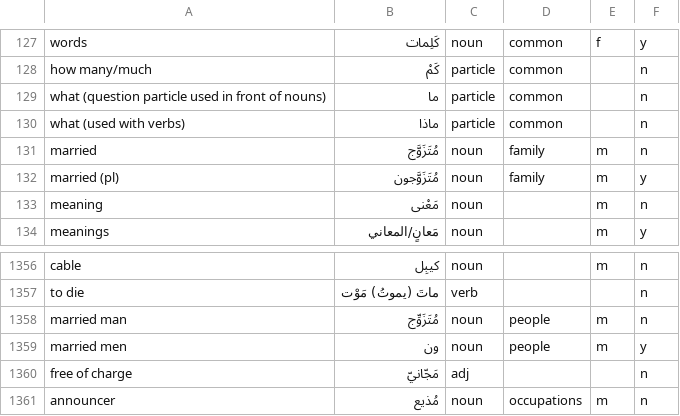
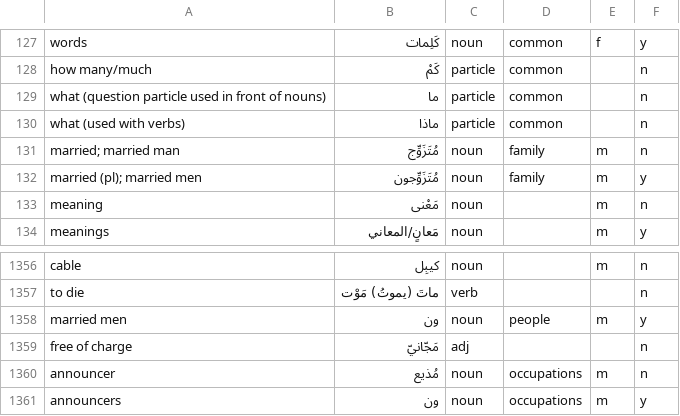
Before and after one commit to bmaupin/android-arabic-flashcards, a CSV file: support/scripts/arabic-words-separated-vowels.csv, drawn as a sheet; only a part is shown, gaps mark what is left out; the shorter side is filled out with more unchanged rows.

Commit message:
fix duplicate: married (131(3)-1358(22))

```diff
--- a/support/scripts/arabic-words-separated-vowels.csv
+++ b/support/scripts/arabic-words-separated-vowels.csv
@@ -130,4 +130,4 @@ what (question particle used in front of nouns)|ما|particle|common||n
 what (used with verbs)|ماذا|particle|common||n
-married|مُتَزَوَّج|noun|family|m|n
-married (pl)|مُتَزَوَّجون|noun|family|m|y
+married; married man|مُتَزَوِّج|noun|family|m|n
+married (pl); married men|مُتَزَوِّجون|noun|family|m|y
 meaning|مَعْنى|noun||m|n
@@ -1357,3 +1357,2 @@ cable|كيبِل|noun||m|n
 to die|ماتَ (يموتُ) مَوْت|verb|||n
-married man|مُتَزَوِّج|noun|people|m|n
 married men|ون|noun|people|m|y
```
Also changed, not shown: support/scripts/aws-chapters-new.csv, 1 other file.
